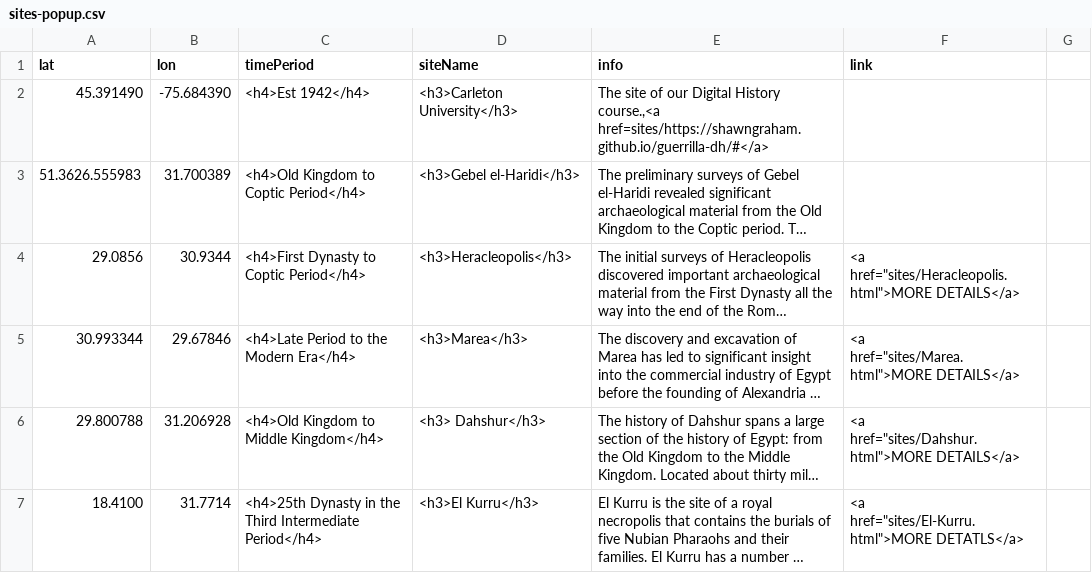
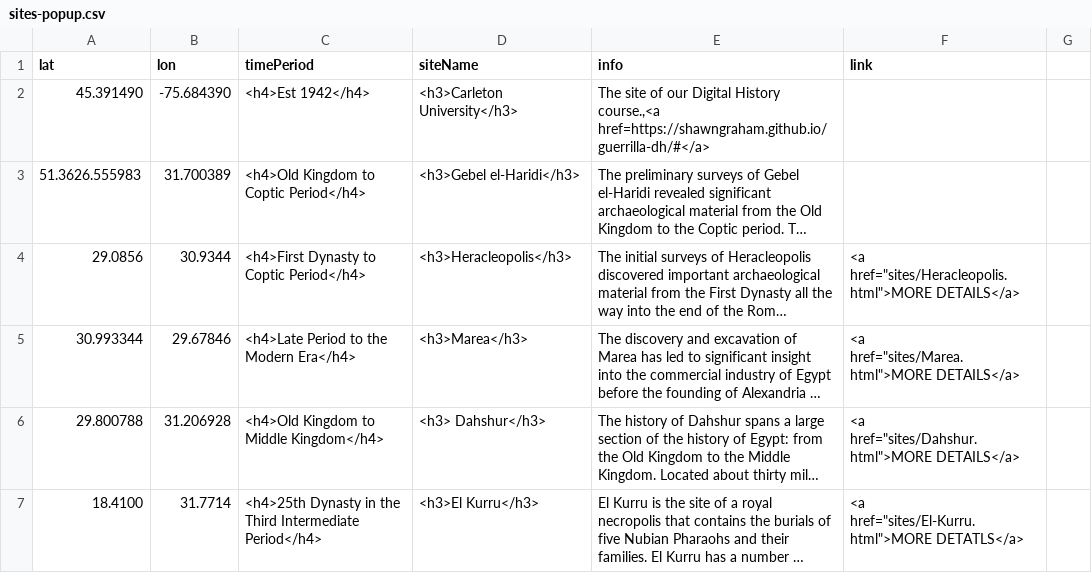
Before and after one commit to MadeleineMcDougall/daea, a CSV file: sites-popup.csv, drawn as a sheet; only a part is shown; long unchanged cells end in …; the diff names each change by its address in the sheet, - before the commit and + after, or states it on an @@ line.

Commit message:
Update Url

```diff
--- a/sites-popup.csv
+++ b/sites-popup.csv
-E2 (info): …History course.,<a href=sites/https://shawngraham.github.io/guerrilla-dh/#</a>
+E2 (info): …History course.,<a href=https://shawngraham.github.io/guerrilla-dh/#</a>
```
